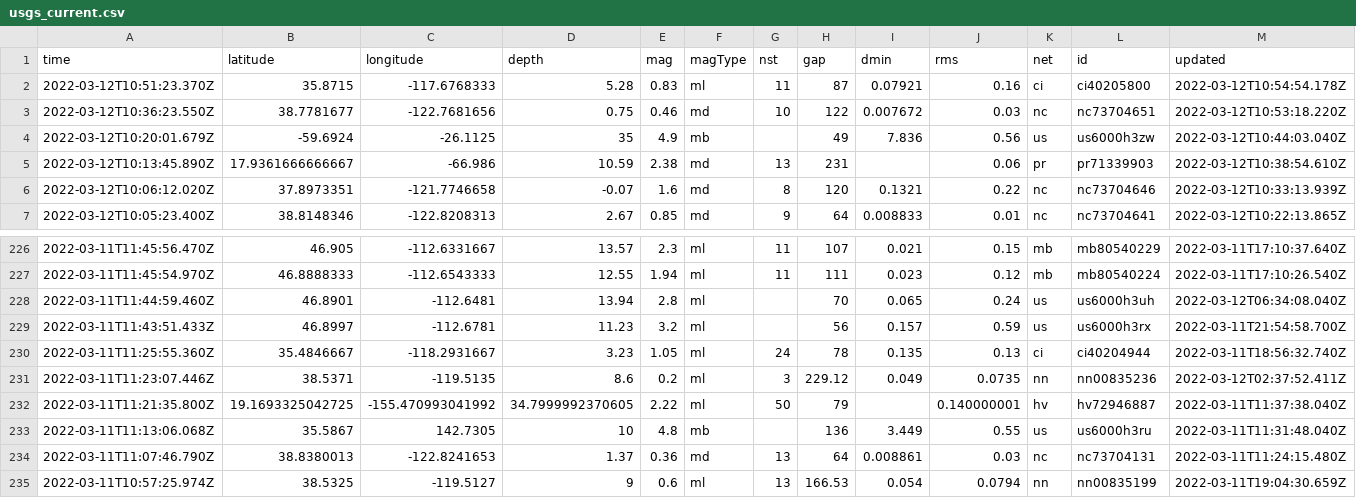
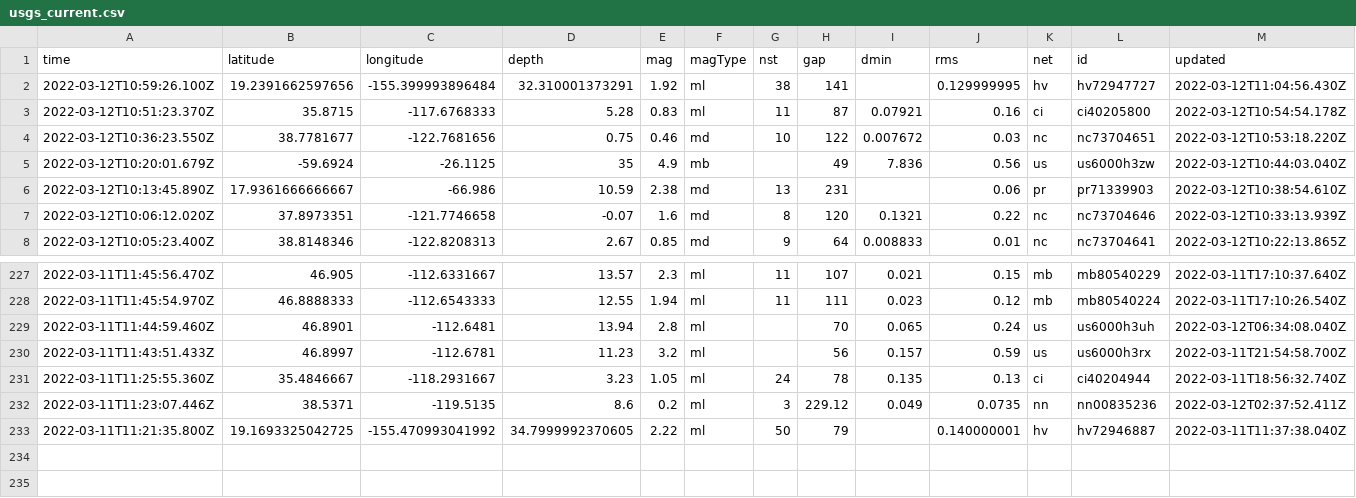
Before and after one commit to DevonMilley/dbk-calendar-actions, a CSV file: usgs_current.csv, drawn as a sheet; only a part is shown, gaps mark what is left out; removed rows and columns are numbered as before the commit, all else as after; rows hold the shown columns only; the diff names each change by its address in the sheet, - before the commit and + after, or states it on an @@ line.

```diff
--- a/usgs_current.csv
+++ b/usgs_current.csv
+row 2: 2022-03-12T10:59:26.100Z | 19.2391662597656 | -155.399993896484 | 32.310001373291 | 1.92 | ml | 38 | 141 |  | 0.129999995 | hv | hv72947727 | 2022-03-12T11:04:56.430Z
-row 233: 2022-03-11T11:13:06.068Z | 35.5867 | 142.7305 | 10 | 4.8 | mb |  | 136 | 3.449 | 0.55 | us | us6000h3ru | 2022-03-11T11:31:48.040Z
-row 234: 2022-03-11T11:07:46.790Z | 38.8380013 | -122.8241653 | 1.37 | 0.36 | md | 13 | 64 | 0.008861 | 0.03 | nc | nc73704131 | 2022-03-11T11:24:15.480Z
-row 235: 2022-03-11T10:57:25.974Z | 38.5325 | -119.5127 | 9 | 0.6 | ml | 13 | 166.53 | 0.054 | 0.0794 | nn | nn00835199 | 2022-03-11T19:04:30.659Z
```
